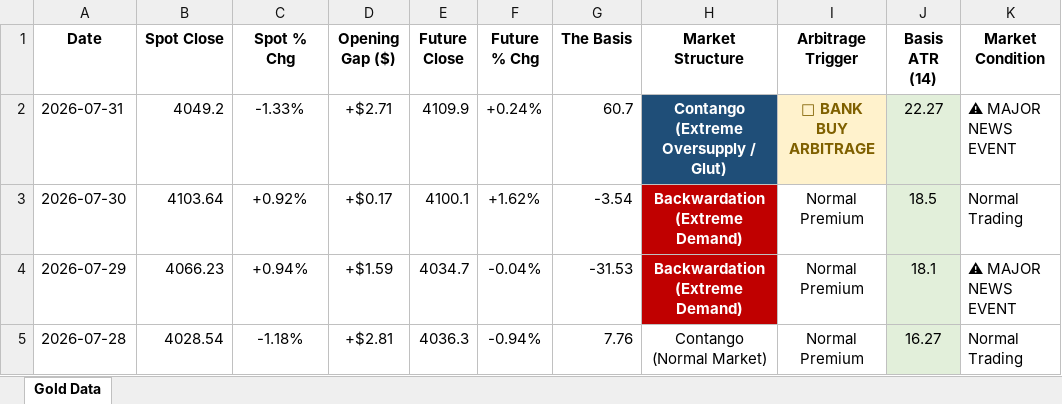
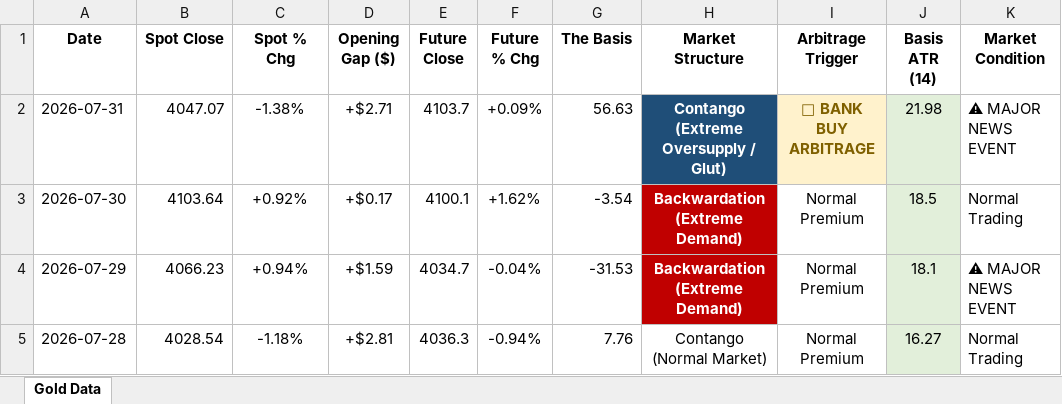
Before and after one commit to Jamesssurfer/SpotVsFutureGold, an Excel workbook: Gold_Price_Gap_Theory_2026.xlsx, sheet Gold Data, drawn as a sheet; only a part is shown; values as stored, in another font and other column widths than the file's, no borders; the diff names each change by its address in the sheet, - before the commit and + after, or states it on an @@ line.

Commit message:
Automated Web Log Sync: 2026-08-01 04:28

```diff
--- a/Gold_Price_Gap_Theory_2026.xlsx (sheet Gold Data)
+++ b/Gold_Price_Gap_Theory_2026.xlsx (sheet Gold Data)
-B2 (Spot Close): 4049.2
+B2 (Spot Close): 4047.07
-C2 (Spot % Chg): -1.33%
+C2 (Spot % Chg): -1.38%
-E2 (Future Close): 4109.9
+E2 (Future Close): 4103.7
-F2 (Future % Chg): +0.24%
+F2 (Future % Chg): +0.09%
-G2 (The Basis): 60.7
+G2 (The Basis): 56.63
-J2 (Basis ATR (14)): 22.27
+J2 (Basis ATR (14)): 21.98
```
